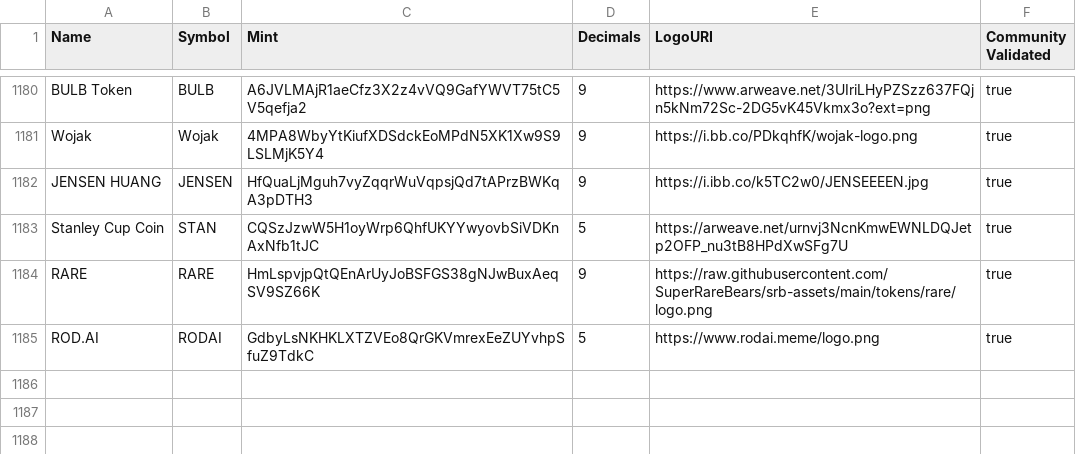
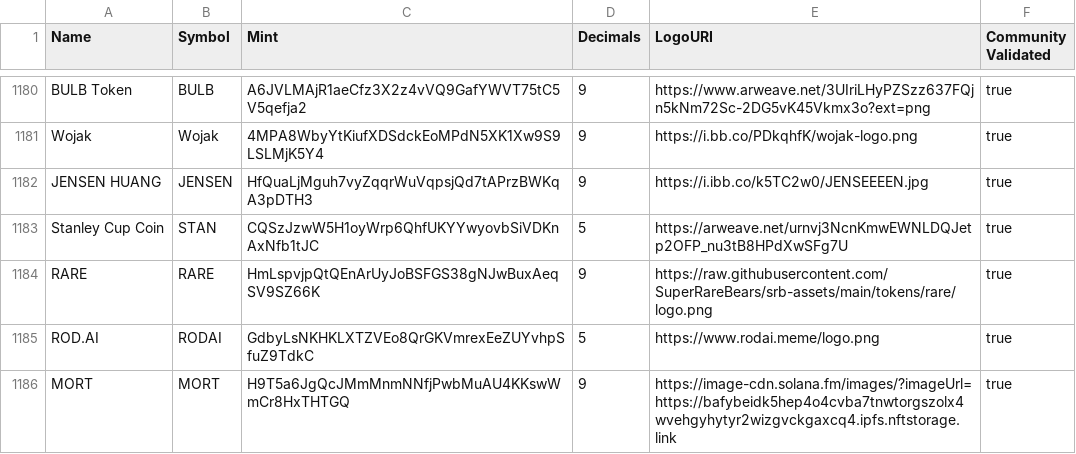
Before and after one commit to jup-ag/token-list, a CSV file: validated-tokens.csv, drawn as a sheet; only a part is shown, gaps mark what is left out; the diff names each change by its address in the sheet, - before the commit and + after, or states it on an @@ line.

Commit message:
validate mort

```diff
--- a/validated-tokens.csv
+++ b/validated-tokens.csv
+row 1186: MORT | MORT | H9T5a6JgQcJMmMnmNNfjPwbMuAU4KKswWmCr8HxTHTGQ | 9 | https://image-cdn.solana.fm/images/?imageUrl=https://bafybeidk5hep4o4cvba7tnwtorgszolx4wvehgyhytyr2wizgvckgaxcq4.ipfs.nftstorage.link | true
```
